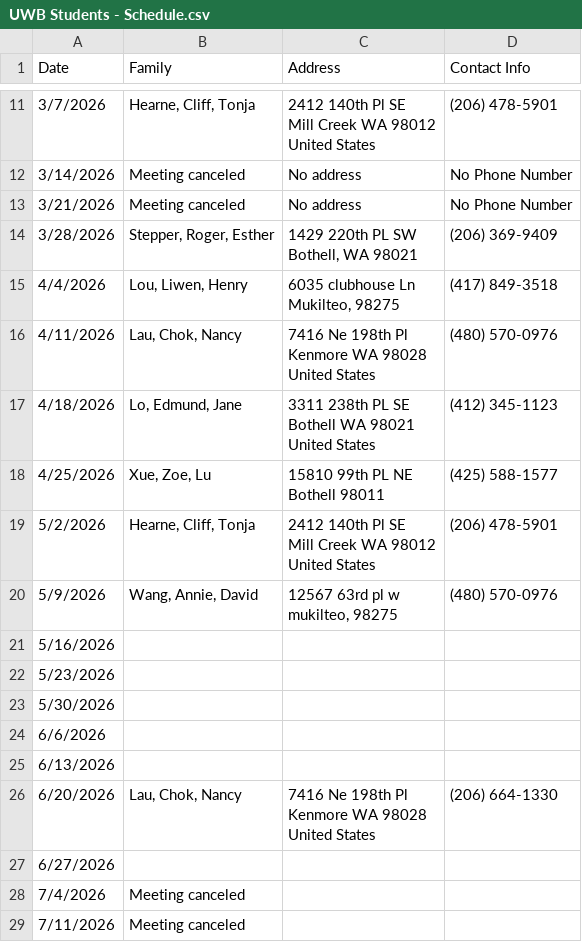
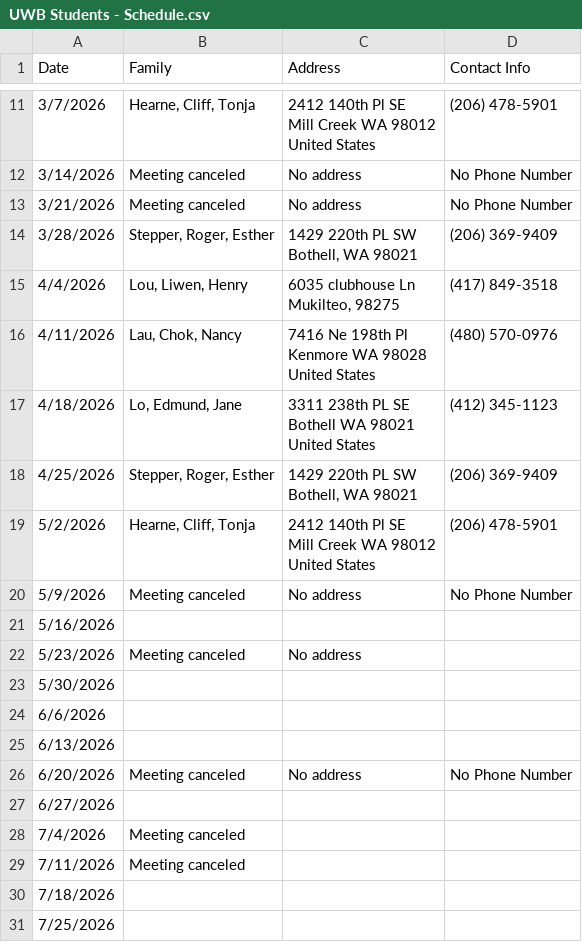
Before and after one commit to rstepperCar/MeetingSchedulePoster, a CSV file: meeting-reminder/data/UWB Students - Schedule.csv, drawn as a sheet; only a part is shown, gaps mark what is left out; the shorter side is filled out with more unchanged rows; ↵ is a line break in a cell; the diff names each change by its address in the sheet, - before the commit and + after, or states it on an @@ line.

```diff
--- a/meeting-reminder/data/UWB Students - Schedule.csv
+++ b/meeting-reminder/data/UWB Students - Schedule.csv
-B18 (Family): Xue, Zoe, Lu
+B18 (Family): Stepper, Roger, Esther
-C18 (Address): 15810 99th PL NE ↵ Bothell 98011
+C18 (Address): 1429 220th PL SW ↵ Bothell, WA 98021
-D18 (Contact Info): (425) 588-1577
+D18 (Contact Info): (206) 369-9409
-B20 (Family): Wang, Annie, David
+B20 (Family): Meeting canceled
-C20 (Address): 12567 63rd pl w ↵ mukilteo, 98275
+C20 (Address): No address
-D20 (Contact Info): (480) 570-0976
+D20 (Contact Info): No Phone Number
-B22 (Family): (empty)
+B22 (Family): Meeting canceled
-C22 (Address): (empty)
+C22 (Address): No address
-B26 (Family): Lau, Chok, Nancy
+B26 (Family): Meeting canceled
-C26 (Address): 7416 Ne 198th Pl ↵ Kenmore WA 98028 ↵ United States
+C26 (Address): No address
-D26 (Contact Info): (206) 664-1330
+D26 (Contact Info): No Phone Number
```
Also changed, not shown: 3 other files.
